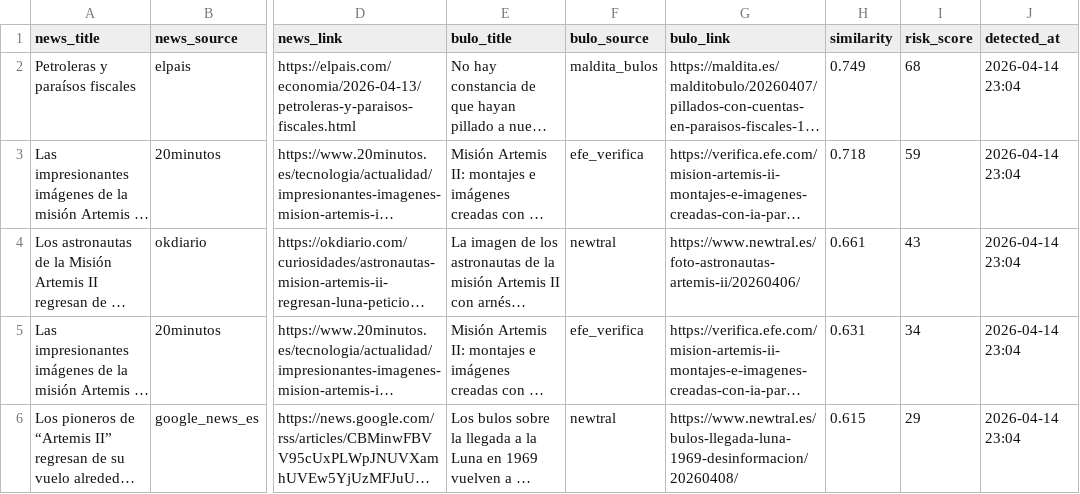
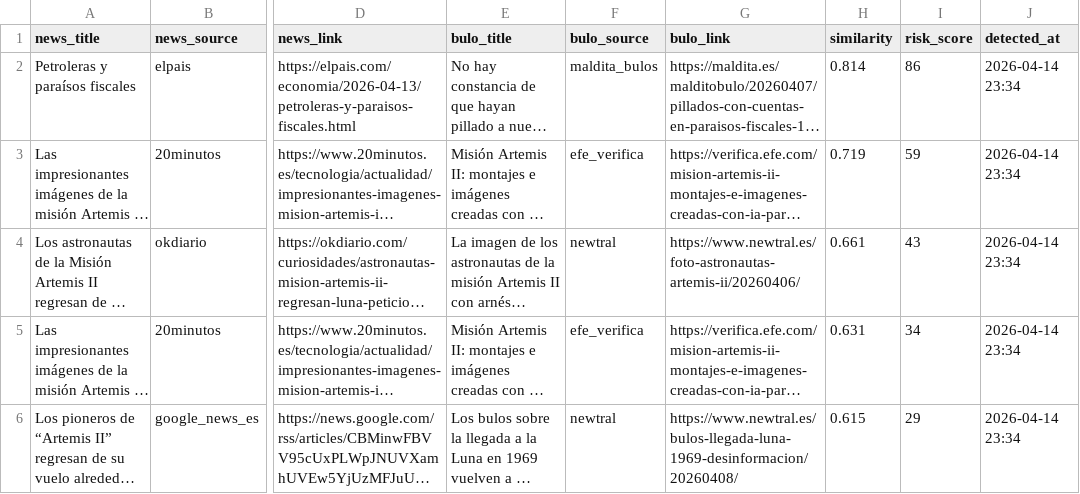
Before and after one commit to mcasrom/narrative-radar, a CSV file: data/processed/disinfo_alerts.csv, drawn as a sheet; only a part is shown, gaps mark what is left out; long unchanged cells end in …; the diff covers the shown part only; the diff names each change by its address in the sheet, - before the commit and + after, or states it on an @@ line.

```diff
--- a/data/processed/disinfo_alerts.csv
+++ b/data/processed/disinfo_alerts.csv
-H2 (similarity): 0.749
+H2 (similarity): 0.814
-I2 (risk_score): 68
+I2 (risk_score): 86
-J2:J6 (detected_at): 2026-04-14 23:04
+J2:J6 (detected_at): 2026-04-14 23:34
-H3 (similarity): 0.718
+H3 (similarity): 0.719
```
Also changed, not shown: 2 added rows, 2 removed rows and 1 edited cell elsewhere in this file, data/processed/disinfo_bulos.csv, data/processed/emotions_history.csv, 43 other files.
